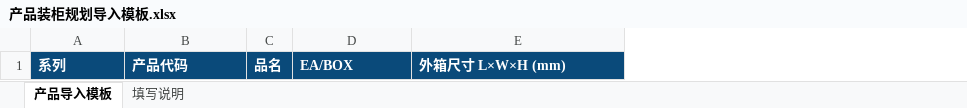
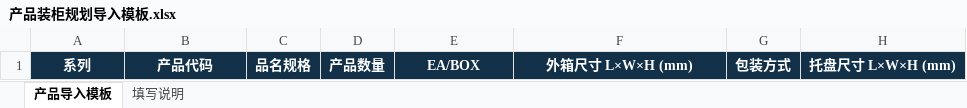
Before and after one commit to lostravelerk/megee-container-planner, an Excel workbook: public/产品装柜规划导入模板.xlsx, sheet 产品导入模板, drawn as a sheet; values as stored, in another font and other column widths than the file's, no borders; removed rows and columns are numbered as before the commit, all else as after; the diff names each change by its address in the sheet, - before the commit and + after, or states it on an @@ line.

```diff
--- a/public/产品装柜规划导入模板.xlsx (sheet 产品导入模板)
+++ b/public/产品装柜规划导入模板.xlsx (sheet 产品导入模板)
-column C, row 1: 品名
+column C, row 1: 品名规格
+column D, row 1: 产品数量
+column G, row 1: 包装方式
+column H, row 1: 托盘尺寸 L×W×H (mm)
@@ A1:B1 fill: #0A4A7A → #123149, alignment: left → center @@
@@ E1:F1 fill: #0A4A7A → #123149, alignment: left → center @@
```
Also changed, not shown: sheet 填写说明, 10 other files.
